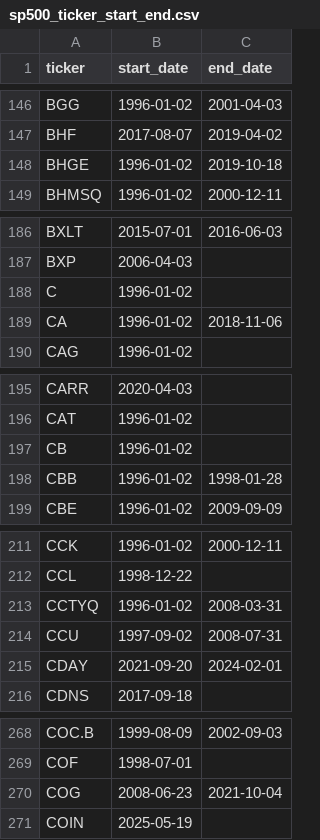
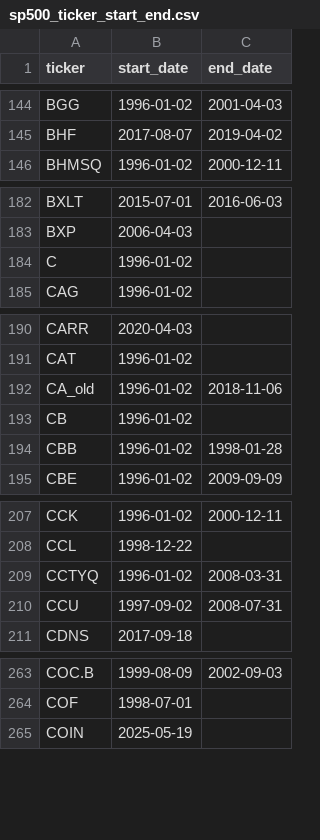
Before and after one commit to zcjb-ca/sp500-data, a CSV file: sp500_ticker_start_end.csv, drawn as a sheet; only a part is shown, gaps mark what is left out; the diff covers the shown part only.

```diff
--- a/sp500_ticker_start_end.csv
+++ b/sp500_ticker_start_end.csv
@@ -147,3 +145,2 @@ BGG,1996-01-02,2001-04-03
 BHF,2017-08-07,2019-04-02
-BHGE,1996-01-02,2019-10-18
 BHMSQ,1996-01-02,2000-12-11
@@ -188,3 +184,2 @@ BXP,2006-04-03,
 C,1996-01-02,
-CA,1996-01-02,2018-11-06
 CAG,1996-01-02,
@@ -196,2 +191,3 @@ CARR,2020-04-03,
 CAT,1996-01-02,
+CA_old,1996-01-02,2018-11-06
 CB,1996-01-02,
@@ -214,3 +210,2 @@ CCTYQ,1996-01-02,2008-03-31
 CCU,1997-09-02,2008-07-31
-CDAY,2021-09-20,2024-02-01
 CDNS,2017-09-18,
@@ -269,3 +264,2 @@ COC.B,1999-08-09,2002-09-03
 COF,1998-07-01,
-COG,2008-06-23,2021-10-04
 COIN,2025-05-19,
```
Also changed, not shown: 3 added rows, 26 removed rows and 24 edited cells elsewhere in this file, ticker_renames.csv, 1 other file.
